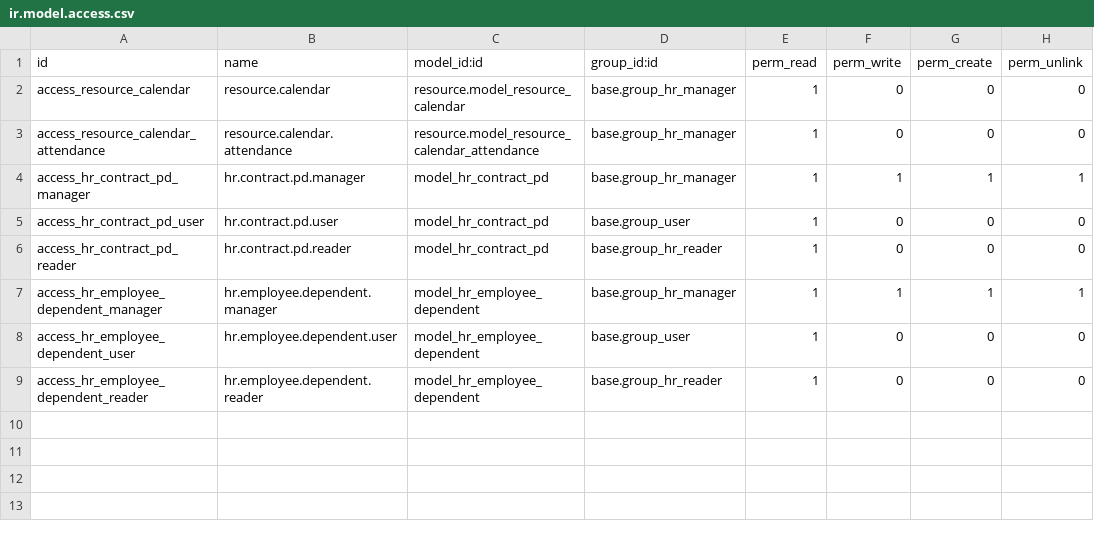
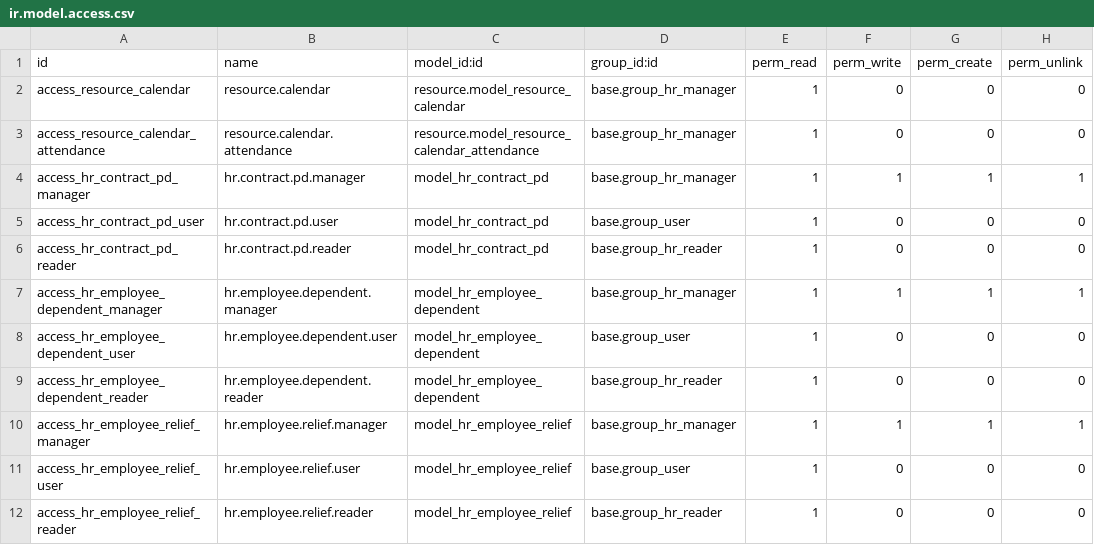
Before and after one commit to odoo-latvia/l10n_lv_addons, a CSV file: l10n_lv_hr_payroll/security/ir.model.access.csv, drawn as a sheet; the diff names each change by its address in the sheet, - before the commit and + after, or states it on an @@ line.

Commit message:
l10n_lv_hr_payroll: access rights for relief table added.

```diff
--- a/l10n_lv_hr_payroll/security/ir.model.access.csv
+++ b/l10n_lv_hr_payroll/security/ir.model.access.csv
+row 10: access_hr_employee_relief_manager | hr.employee.relief.manager | model_hr_employee_relief | base.group_hr_manager | 1 | 1 | 1 | 1
+row 11: access_hr_employee_relief_user | hr.employee.relief.user | model_hr_employee_relief | base.group_user | 1 | 0 | 0 | 0
+row 12: access_hr_employee_relief_reader | hr.employee.relief.reader | model_hr_employee_relief | base.group_hr_reader | 1 | 0 | 0 | 0
```
Also changed, not shown: 1 other file.
